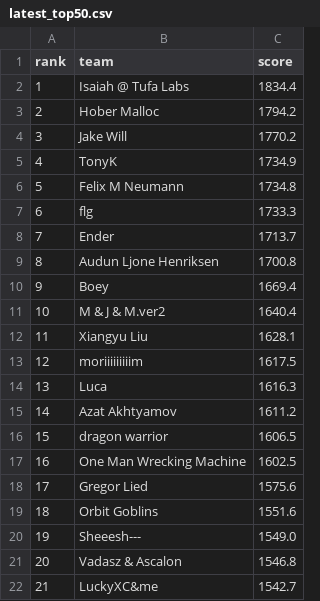
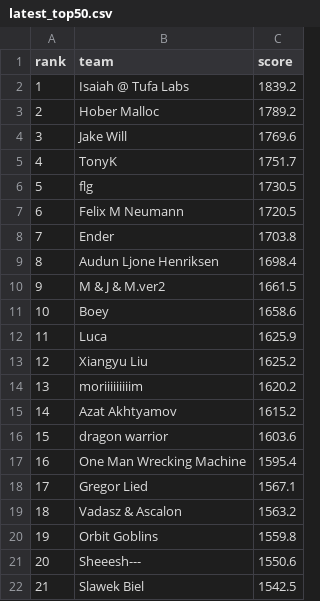
Before and after one commit to slawekslex/orbit-lb, a CSV file: latest_top50.csv, drawn as a sheet; only a part is shown; the diff covers the shown part only.

```diff
--- a/latest_top50.csv
+++ b/latest_top50.csv
@@ -1,22 +1,22 @@
 rank,team,score
-1,Isaiah @ Tufa Labs,1834.4
-2,Hober Malloc,1794.2
-3,Jake Will,1770.2
-4,TonyK,1734.9
-5,Felix M Neumann,1734.8
-6,flg,1733.3
-7,Ender,1713.7
-8,Audun Ljone Henriksen,1700.8
-9,Boey,1669.4
-10,M & J & M.ver2,1640.4
-11,Xiangyu Liu,1628.1
-12,moriiiiiiiiim,1617.5
-13,Luca,1616.3
-14,Azat Akhtyamov,1611.2
-15,dragon warrior,1606.5
-16,One Man Wrecking Machine,1602.5
-17,Gregor Lied,1575.6
-18,Orbit Goblins,1551.6
-19,Sheeesh---,1549.0
-20,Vadasz & Ascalon,1546.8
-21,LuckyXC&me,1542.7
+1,Isaiah @ Tufa Labs,1839.2
+2,Hober Malloc,1789.2
+3,Jake Will,1769.6
+4,TonyK,1751.7
+5,flg,1730.5
+6,Felix M Neumann,1720.5
+7,Ender,1703.8
+8,Audun Ljone Henriksen,1698.4
+9,M & J & M.ver2,1661.5
+10,Boey,1658.6
+11,Luca,1625.9
+12,Xiangyu Liu,1625.2
+13,moriiiiiiiiim,1620.2
+14,Azat Akhtyamov,1615.2
+15,dragon warrior,1603.6
+16,One Man Wrecking Machine,1595.4
+17,Gregor Lied,1567.1
+18,Vadasz & Ascalon,1563.2
+19,Orbit Goblins,1559.8
+20,Sheeesh---,1550.6
+21,Slawek Biel,1542.5
```
Also changed, not shown: 46 edited cells elsewhere in this file, rank_history.csv, top50_history.csv.
